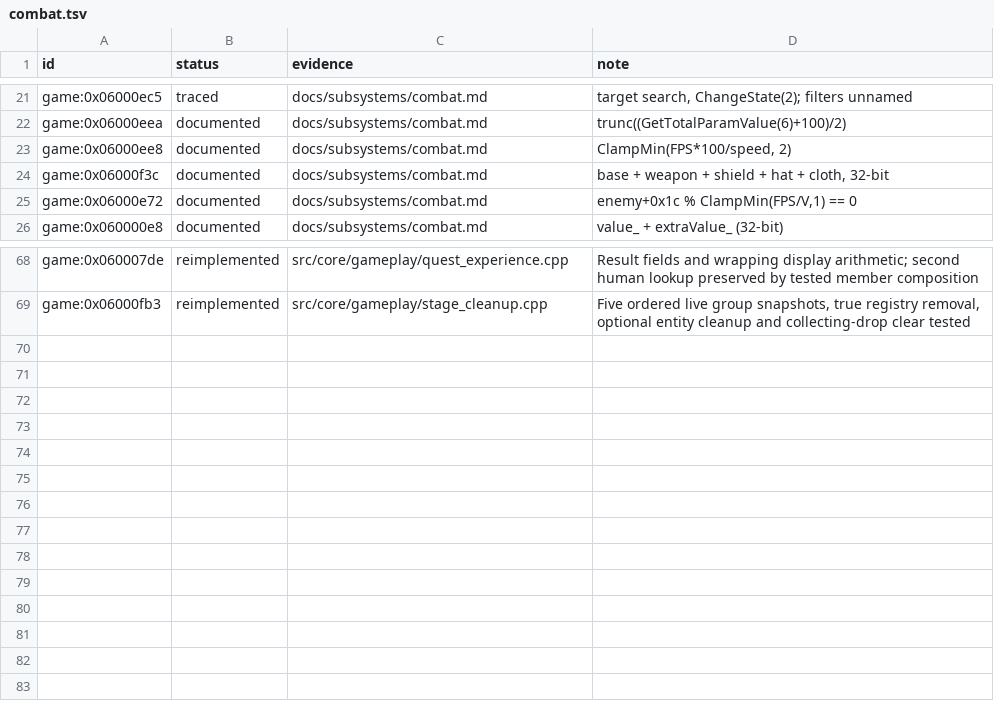
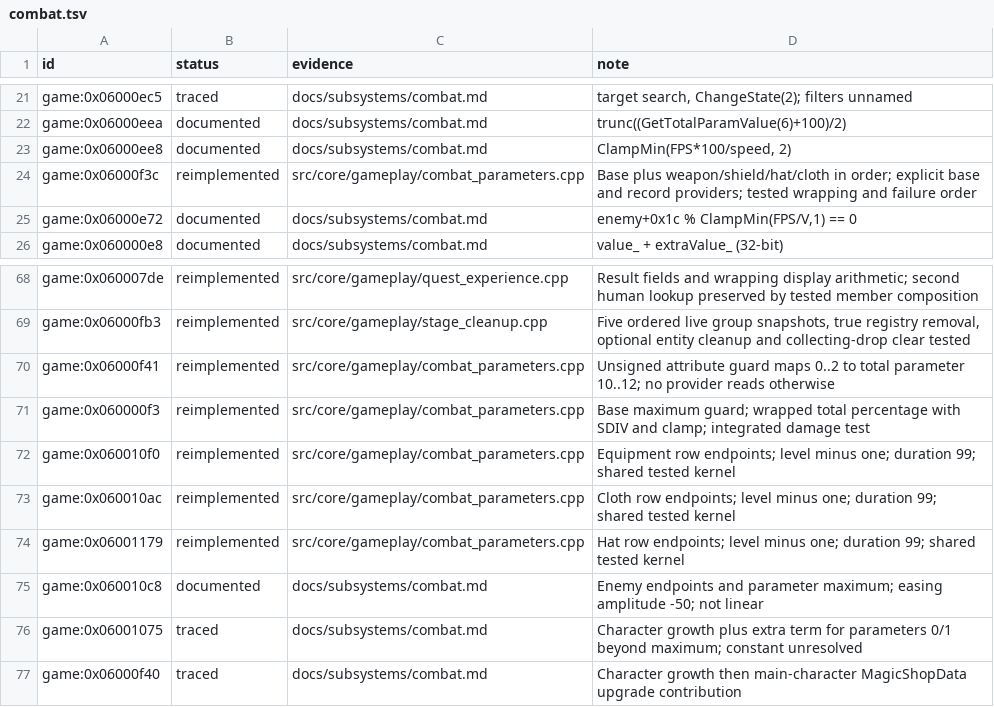
Before and after one commit to Tim-campy/magicians-saga-port, a TSV file: re/status/combat.tsv, drawn as a sheet; only a part is shown, gaps mark what is left out.

Commit message:
port(combat): bind equipment totals and parameter rates to damage

```diff
--- a/re/status/combat.tsv
+++ b/re/status/combat.tsv
@@ -23,3 +23,3 @@ game:0x06000eea	documented	docs/subsystems/combat.md	trunc((GetTotalParamValue(6
 game:0x06000ee8	documented	docs/subsystems/combat.md	ClampMin(FPS*100/speed, 2)
-game:0x06000f3c	documented	docs/subsystems/combat.md	base + weapon + shield + hat + cloth, 32-bit
+game:0x06000f3c	reimplemented	src/core/gameplay/combat_parameters.cpp	Base plus weapon/shield/hat/cloth in order; explicit base and record providers; tested wrapping and failure order
 game:0x06000e72	documented	docs/subsystems/combat.md	enemy+0x1c % ClampMin(FPS/V,1) == 0
@@ -69 +69,9 @@ game:0x060007de	reimplemented	src/core/gameplay/quest_experience.cpp	Result fiel
 game:0x06000fb3	reimplemented	src/core/gameplay/stage_cleanup.cpp	Five ordered live group snapshots, true registry removal, optional entity cleanup and collecting-drop clear tested
+game:0x06000f41	reimplemented	src/core/gameplay/combat_parameters.cpp	Unsigned attribute guard maps 0..2 to total parameter 10..12; no provider reads otherwise
+game:0x060000f3	reimplemented	src/core/gameplay/combat_parameters.cpp	Base maximum guard; wrapped total percentage with SDIV and clamp; integrated damage test
+game:0x060010f0	reimplemented	src/core/gameplay/combat_parameters.cpp	Equipment row endpoints; level minus one; duration 99; shared tested kernel
+game:0x060010ac	reimplemented	src/core/gameplay/combat_parameters.cpp	Cloth row endpoints; level minus one; duration 99; shared tested kernel
+game:0x06001179	reimplemented	src/core/gameplay/combat_parameters.cpp	Hat row endpoints; level minus one; duration 99; shared tested kernel
+game:0x060010c8	documented	docs/subsystems/combat.md	Enemy endpoints and parameter maximum; easing amplitude -50; not linear
+game:0x06001075	traced	docs/subsystems/combat.md	Character growth plus extra term for parameters 0/1 beyond maximum; constant unresolved
+game:0x06000f40	traced	docs/subsystems/combat.md	Character growth then main-character MagicShopData upgrade contribution
```
Also changed, not shown: re/functions.csv, 8 other files.
